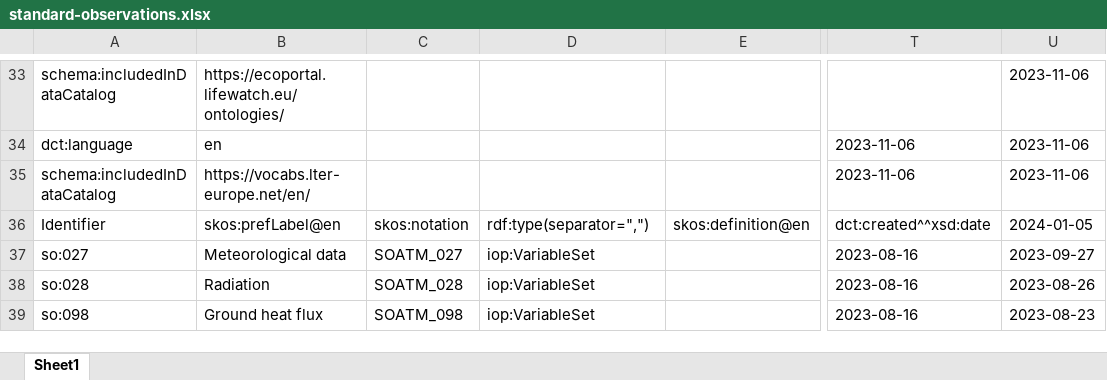
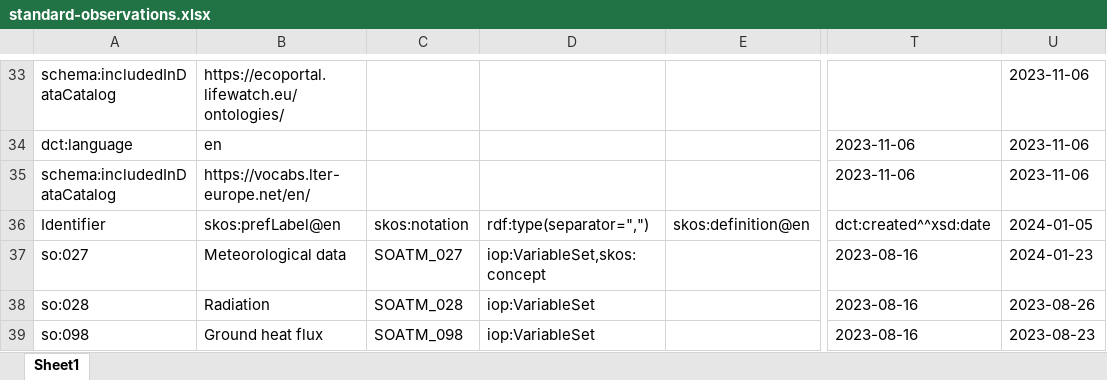
Before and after one commit to LTER-Europe/SO, an Excel workbook: standard-observations.xlsx, sheet Sheet1, drawn as a sheet; only a part is shown, gaps mark what is left out; values as stored, in another font and other column widths than the file's, no borders; the diff names each change by its address in the sheet, - before the commit and + after, or states it on an @@ line.

```diff
--- a/standard-observations.xlsx (sheet Sheet1)
+++ b/standard-observations.xlsx (sheet Sheet1)
-D37: iop:VariableSet
+D37: iop:VariableSet,skos:concept
-U37: 2023-09-27
+U37: 2024-01-23
```
Also changed, not shown: 3 other files.
